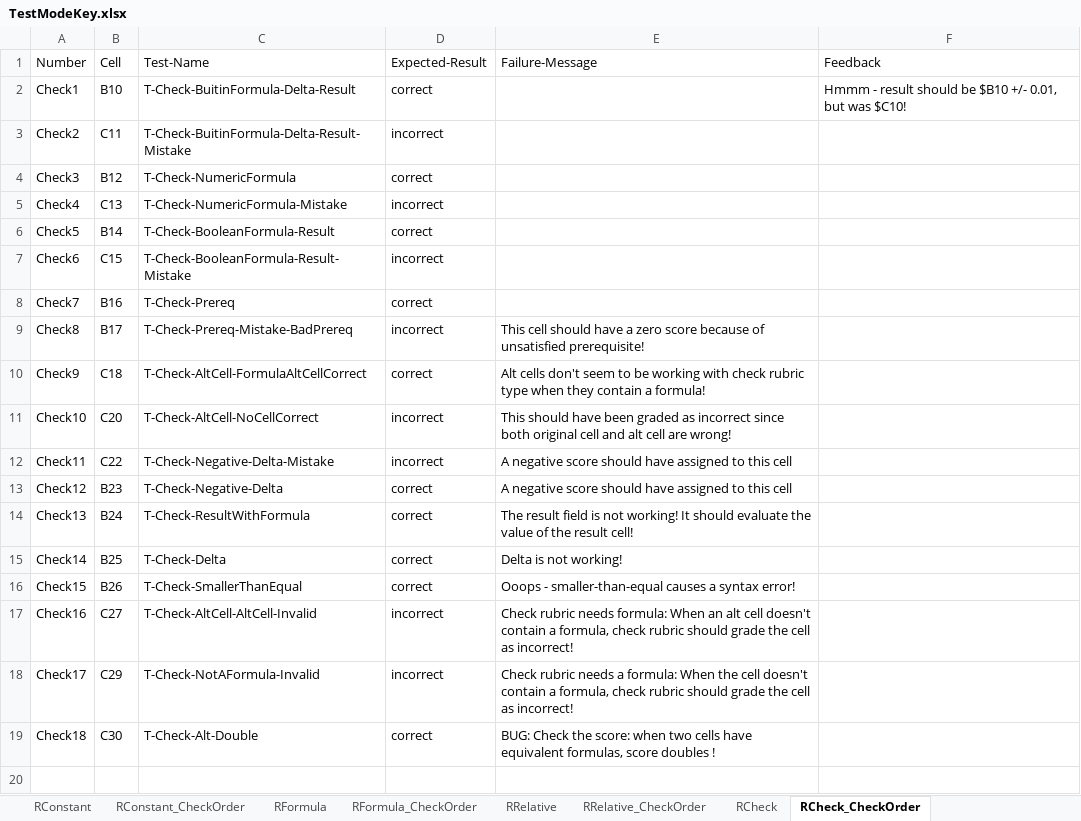
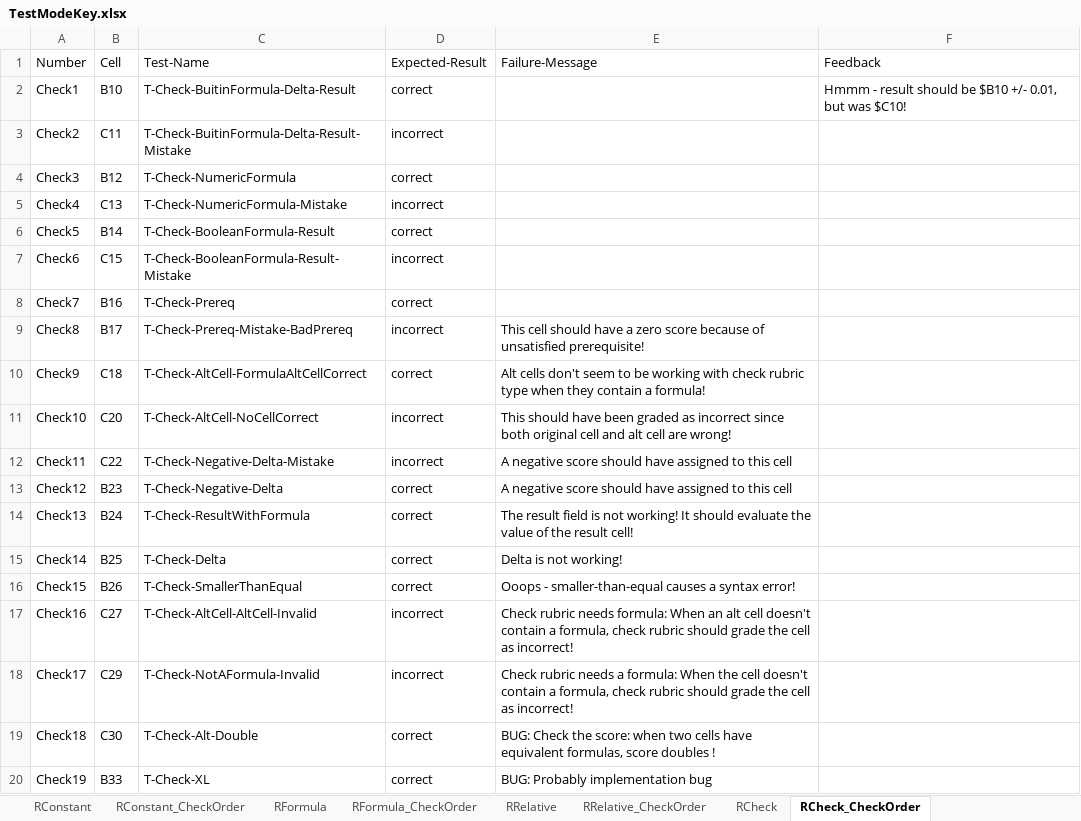
Before and after one commit to cmusv/pysheetgrader-core, an Excel workbook: excel/TestModeKey.xlsx, sheet RCheck_CheckOrder, drawn as a sheet; values as stored, in another font and other column widths than the file's, no borders; the diff names each change by its address in the sheet, - before the commit and + after, or states it on an @@ line.

```diff
--- a/excel/TestModeKey.xlsx (sheet RCheck_CheckOrder)
+++ b/excel/TestModeKey.xlsx (sheet RCheck_CheckOrder)
+row 20: Check19 | B33 | T-Check-XL | correct | BUG: Probably implementation bug
```
Also changed, not shown: sheet RCheck, excel/TestModeSubmission.xlsx, 9 other files.
